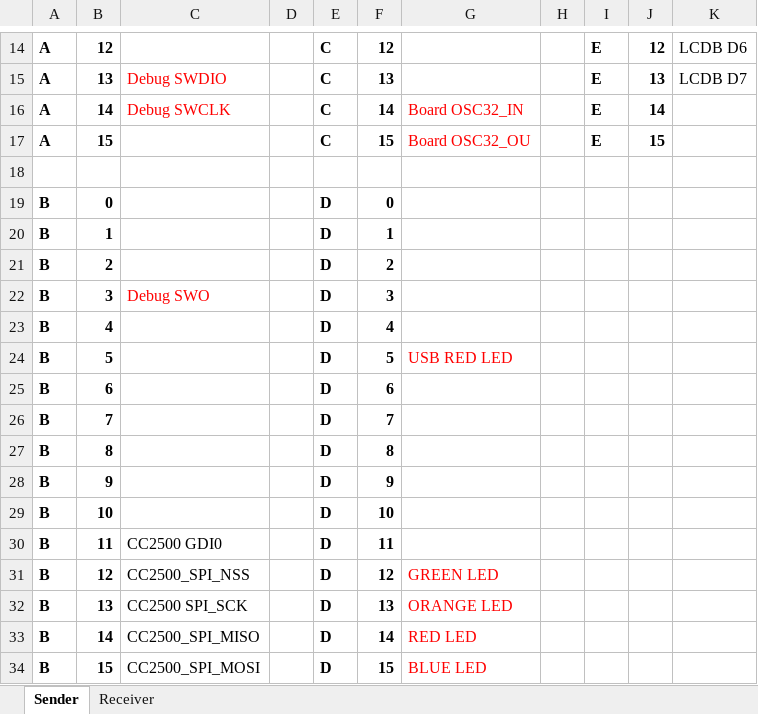
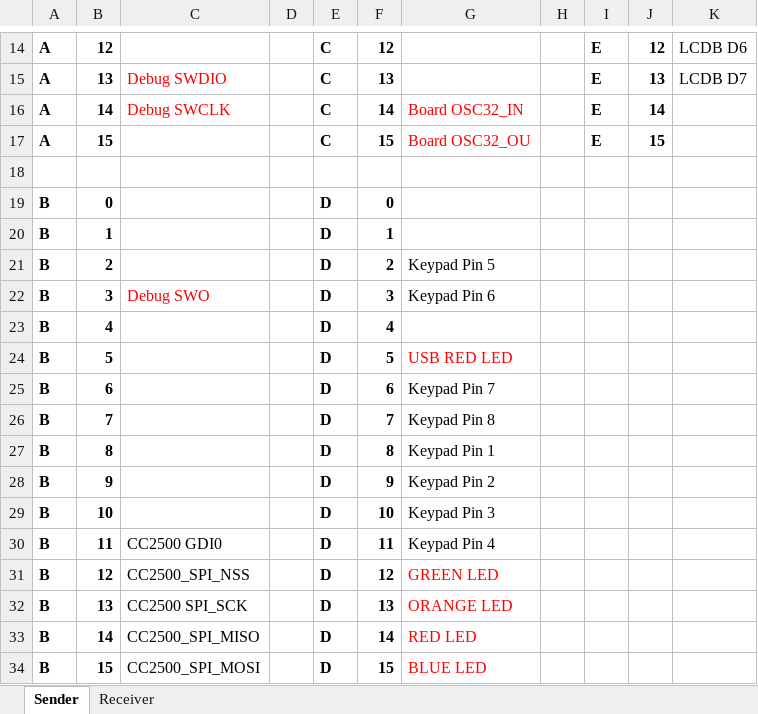
Before and after one commit to mdsmith-Au/MicroP, an Excel workbook: project/PinLayout.xlsx, sheet Sender, drawn as a sheet; only a part is shown, gaps mark what is left out; values as stored, in another font and other column widths than the file's, no borders; the diff names each change by its address in the sheet, - before the commit and + after, or states it on an @@ line.

```diff
--- a/project/PinLayout.xlsx (sheet Sender)
+++ b/project/PinLayout.xlsx (sheet Sender)
-G21: (empty)
+G21: Keypad Pin 5
-G22: (empty)
+G22: Keypad Pin 6
-G25: (empty)
+G25: Keypad Pin 7
-G26: (empty)
+G26: Keypad Pin 8
-G27: (empty)
+G27: Keypad Pin 1
-G28: (empty)
+G28: Keypad Pin 2
-G29: (empty)
+G29: Keypad Pin 3
-G30: (empty)
+G30: Keypad Pin 4
```
Also changed, not shown: 7 other files.
